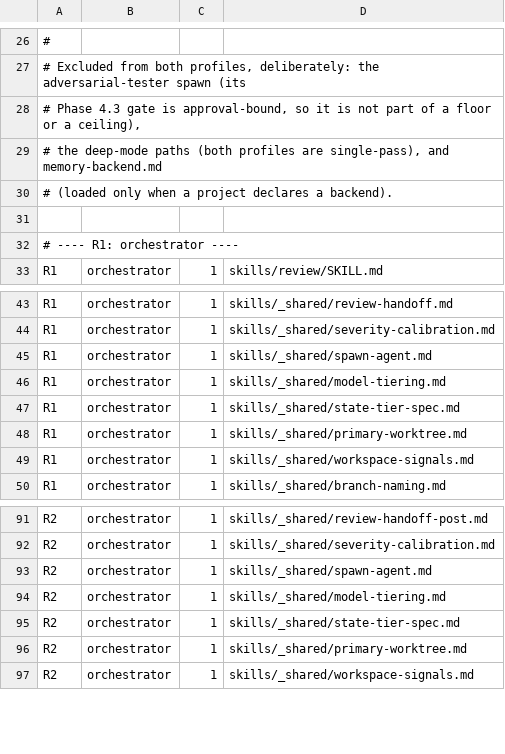
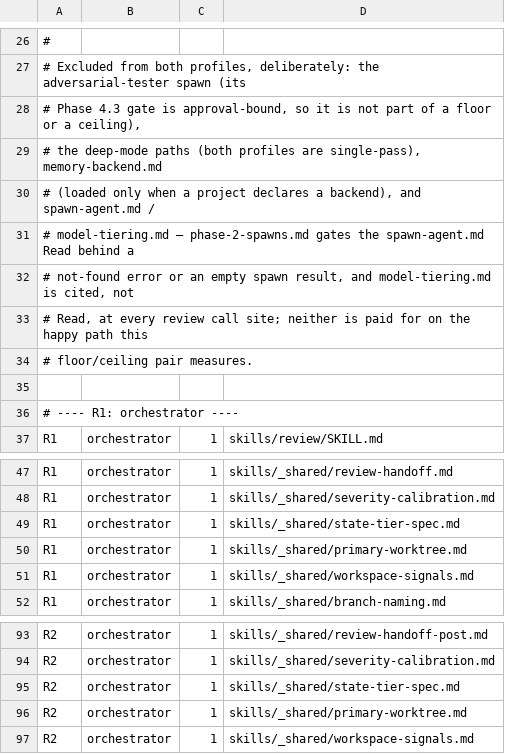
Before and after one commit to geniro-io/geniro-claude-harness, a TSV file: scripts/run-load-profiles.tsv, drawn as a sheet; only a part is shown, gaps mark what is left out.

```diff
--- a/scripts/run-load-profiles.tsv
+++ b/scripts/run-load-profiles.tsv
@@ -28,4 +28,8 @@
 # Phase 4.3 gate is approval-bound, so it is not part of a floor or a ceiling),
-# the deep-mode paths (both profiles are single-pass), and memory-backend.md
-# (loaded only when a project declares a backend).
+# the deep-mode paths (both profiles are single-pass), memory-backend.md
+# (loaded only when a project declares a backend), and spawn-agent.md /
+# model-tiering.md — phase-2-spawns.md gates the spawn-agent.md Read behind a
+# not-found error or an empty spawn result, and model-tiering.md is cited, not
+# Read, at every review call site; neither is paid for on the happy path this
+# floor/ceiling pair measures.
 
@@ -44,4 +48,2 @@ R1	orchestrator	1	skills/_shared/review-handoff.md
 R1	orchestrator	1	skills/_shared/severity-calibration.md
-R1	orchestrator	1	skills/_shared/spawn-agent.md
-R1	orchestrator	1	skills/_shared/model-tiering.md
 R1	orchestrator	1	skills/_shared/state-tier-spec.md
@@ -92,4 +94,2 @@ R2	orchestrator	1	skills/_shared/review-handoff-post.md
 R2	orchestrator	1	skills/_shared/severity-calibration.md
-R2	orchestrator	1	skills/_shared/spawn-agent.md
-R2	orchestrator	1	skills/_shared/model-tiering.md
 R2	orchestrator	1	skills/_shared/state-tier-spec.md
```
Also changed, not shown: 50 other files.
